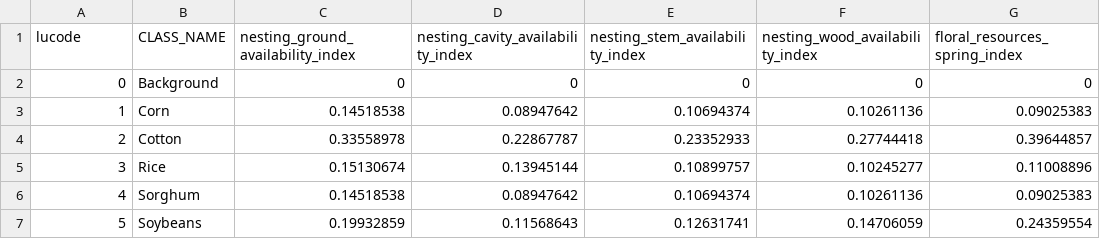
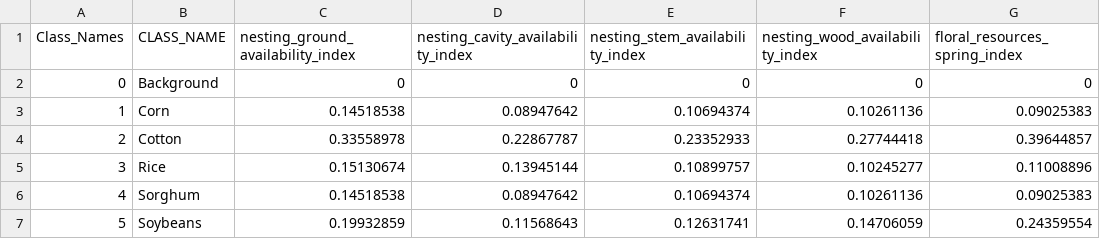
Before and after one commit to ClimateEcology/ecospatial-workshop, a CSV file: data/cdl_reclass_koh.csv, drawn as a sheet; only a part is shown; the diff names each change by its address in the sheet, - before the commit and + after, or states it on an @@ line.

Commit message:
cahnge lucode to Class_Names

```diff
--- a/data/cdl_reclass_koh.csv
+++ b/data/cdl_reclass_koh.csv
-A1: lucode
+A1: Class_Names
```
